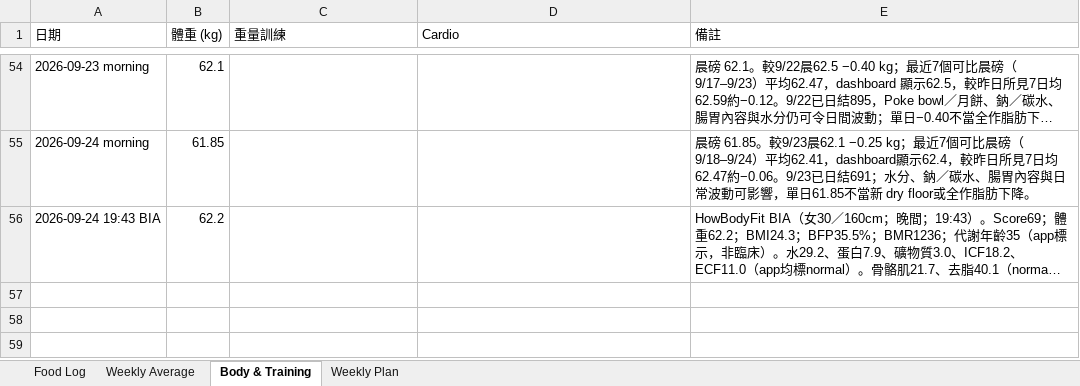
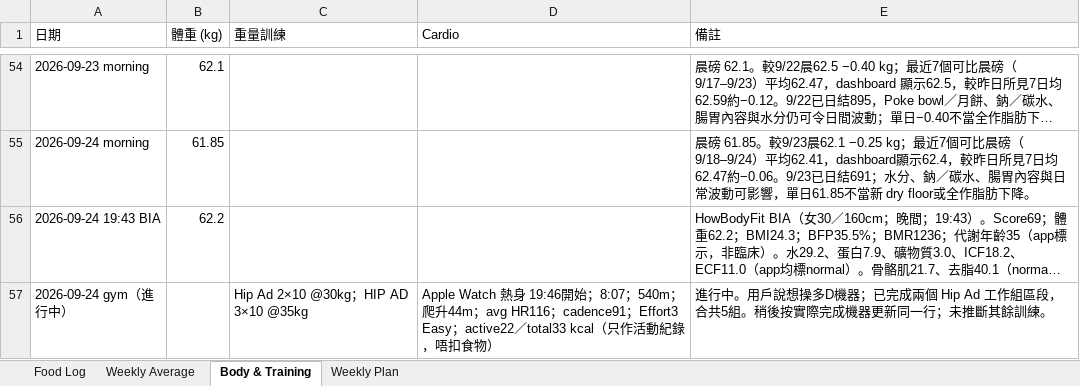
Before and after one commit to buzz-knittinpix/melodycheng622-cmyk.github.io, an Excel workbook: data/fitness_food_log.xlsx, sheet Body & Training, drawn as a sheet; only a part is shown, gaps mark what is left out; long unchanged cells end in …; values as stored, in another font and other column widths than the file's, no borders; the diff names each change by its address in the sheet, - before the commit and + after, or states it on an @@ line.

```diff
--- a/data/fitness_food_log.xlsx (sheet Body & Training)
+++ b/data/fitness_food_log.xlsx (sheet Body & Training)
+row 57: 2026-09-24 gym（進行中） |  | Hip Ad 2×10 @30kg；HIP AD 3×10 @35kg | Apple Watch 熱身 19:46開始；8:07；540m；爬升44m；avg HR116；cadence91；Effort3 Easy；active22／total33 kcal（只作活動紀錄，唔扣食物） | 進行中。用戶說想操多D機器；已完成兩個 Hip Ad 工作組區段，合共5組。稍後按實際完成機器更新同一行；未推斷其餘訓練。
```
Also changed, not shown: 1 other file.
